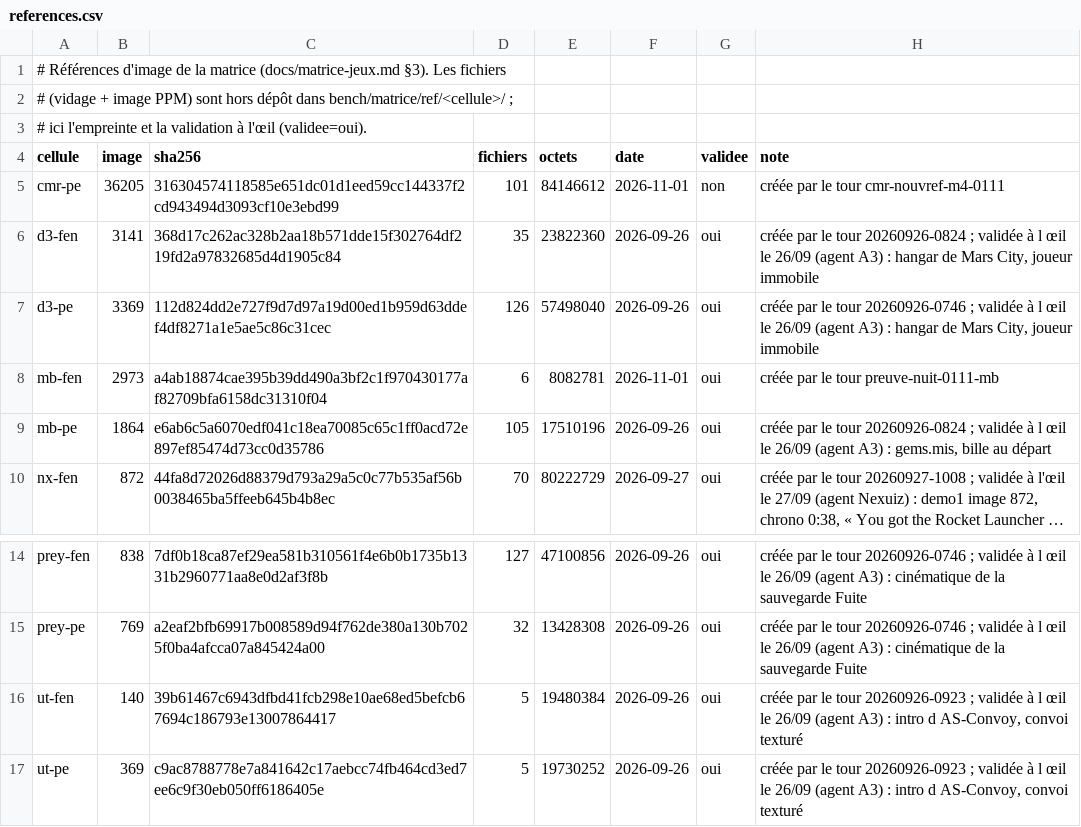
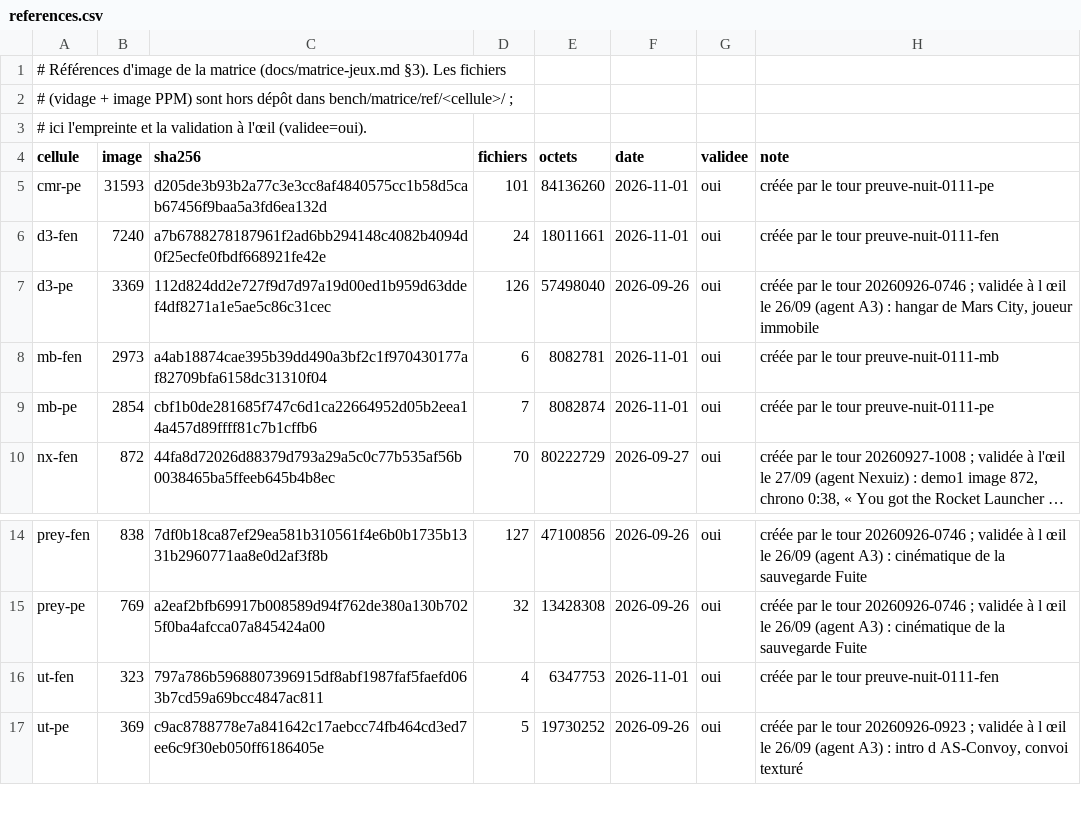
Before and after one commit to habib256/pomppc, a CSV file: tools/matrice/references.csv, drawn as a sheet; only a part is shown, gaps mark what is left out; long unchanged cells end in …; the diff names each change by its address in the sheet, - before the commit and + after, or states it on an @@ line.

Commit message:
M4 : valider les six nouvelles références de la matrice

```diff
--- a/tools/matrice/references.csv
+++ b/tools/matrice/references.csv
-B5 (image): 36205
+B5 (image): 31593
-C5 (sha256): 316304574118585e651dc01d1eed59cc144337f2cd943494d3093cf10e3ebd99
+C5 (sha256): d205de3b93b2a77c3e3cc8af4840575cc1b58d5cab67456f9baa5a3fd6ea132d
-E5 (octets): 84146612
+E5 (octets): 84136260
-G5 (validee): non
+G5 (validee): oui
-H5 (note): créée par le tour cmr-nouvref-m4-0111
+H5 (note): créée par le tour preuve-nuit-0111-pe
-B6 (image): 3141
+B6 (image): 7240
-C6 (sha256): 368d17c262ac328b2aa18b571dde15f302764df219fd2a97832685d4d1905c84
+C6 (sha256): a7b6788278187961f2ad6bb294148c4082b4094d0f25ecfe0fbdf668921fe42e
-D6 (fichiers): 35
+D6 (fichiers): 24
-E6 (octets): 23822360
+E6 (octets): 18011661
-F6 (date): 2026-09-26
+F6 (date): 2026-11-01
-H6 (note): …le tour 20260926-0824 ; validée à l œil le 26/09 (agent A3) : hangar de Mars City, joueur immobile
+H6 (note): …le tour preuve-nuit-0111-fen
-B9 (image): 1864
+B9 (image): 2854
-C9 (sha256): e6ab6c5a6070edf041c18ea70085c65c1ff0acd72e897ef85474d73cc0d35786
+C9 (sha256): cbf1b0de281685f747c6d1ca22664952d05b2eea14a457d89ffff81c7b1cffb6
-D9 (fichiers): 105
+D9 (fichiers): 7
-E9 (octets): 17510196
+E9 (octets): 8082874
-F9 (date): 2026-09-26
+F9 (date): 2026-11-01
-H9 (note): …le tour 20260926-0824 ; validée à l œil le 26/09 (agent A3) : gems.mis, bille au départ
+H9 (note): …le tour preuve-nuit-0111-pe
-B16 (image): 140
+B16 (image): 323
-C16 (sha256): 39b61467c6943dfbd41fcb298e10ae68ed5befcb67694c186793e13007864417
+C16 (sha256): 797a786b5968807396915df8abf1987faf5faefd063b7cd59a69bcc4847ac811
-D16 (fichiers): 5
+D16 (fichiers): 4
-E16 (octets): 19480384
+E16 (octets): 6347753
-F16 (date): 2026-09-26
+F16 (date): 2026-11-01
-H16 (note): …le tour 20260926-0923 ; validée à l œil le 26/09 (agent A3) : intro d AS-Convoy, convoi texturé
+H16 (note): …le tour preuve-nuit-0111-fen
```
Also changed, not shown: 3 other files.
